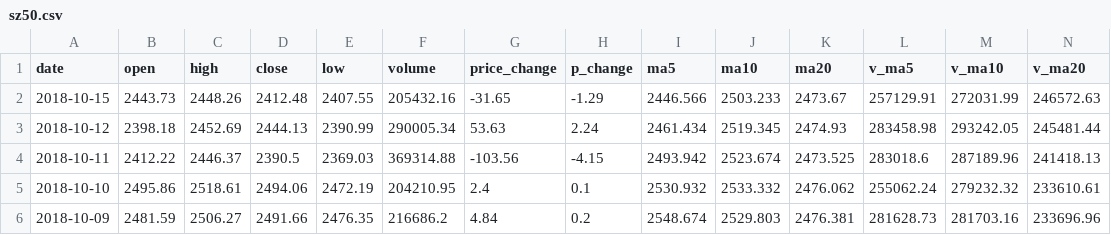
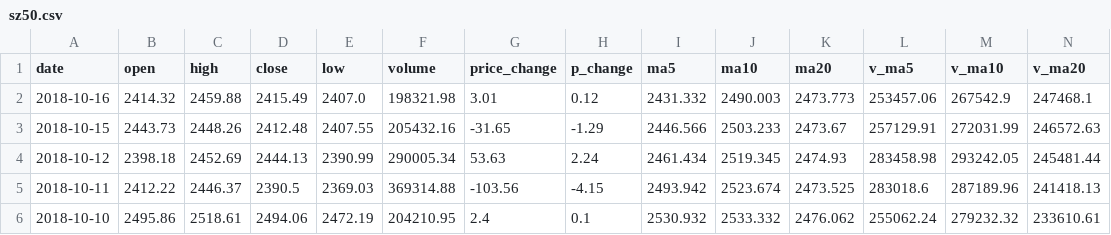
Before and after one commit to saurabhthesuperhero/python_learn, a CSV file: stock/sz50.csv, drawn as a sheet; only a part is shown; the shorter side is filled out with more unchanged rows; the diff names each change by its address in the sheet, - before the commit and + after, or states it on an @@ line.

```diff
--- a/stock/sz50.csv
+++ b/stock/sz50.csv
+row 2: 2018-10-16 | 2414.32 | 2459.88 | 2415.49 | 2407.0 | 198321.98 | 3.01 | 0.12 | 2431.332 | 2490.003 | 2473.773 | 253457.06 | 267542.9 | 247468.1
```
Also changed, not shown: 3 other files.
